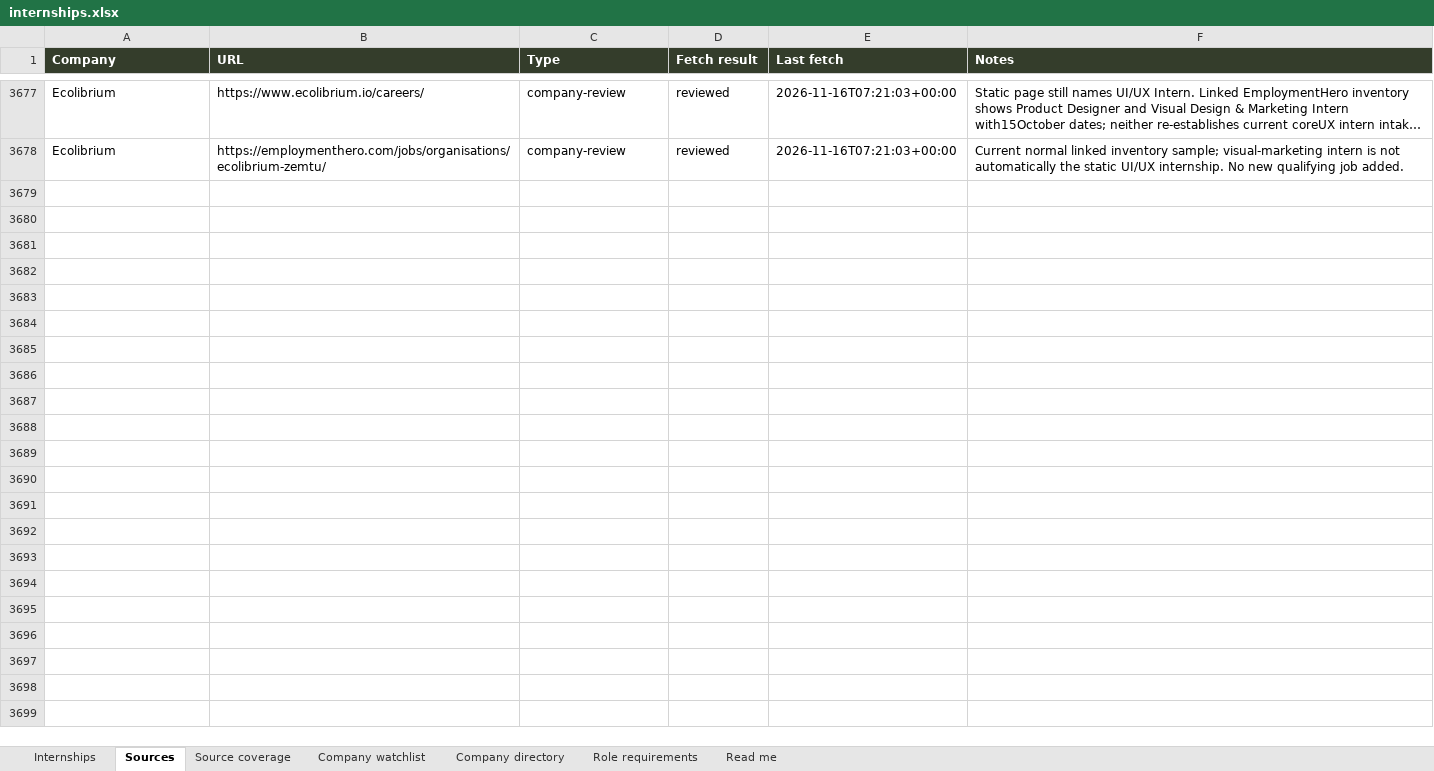
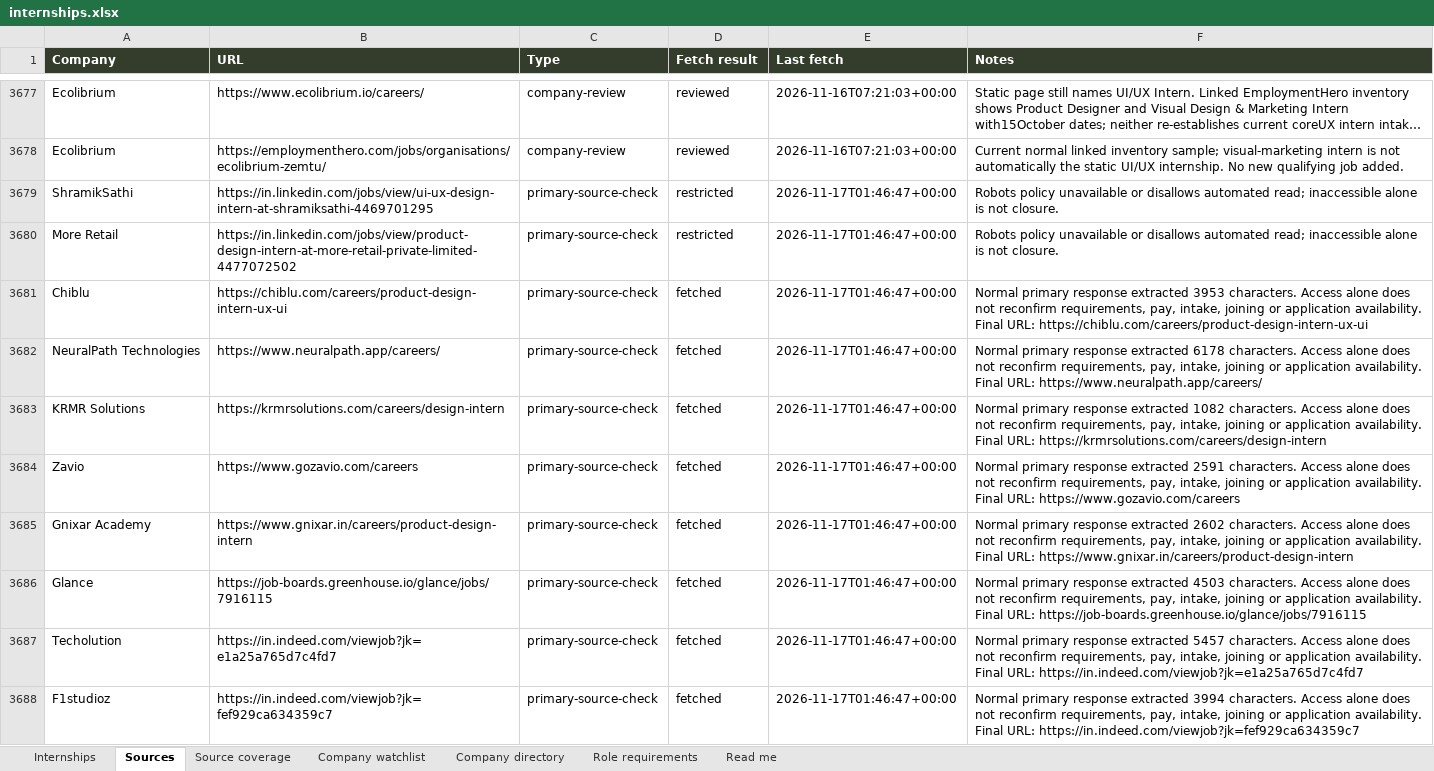
Before and after one commit to AnujR17/Chatgpt-Environment, an Excel workbook: topics/job-search-agent/app/public/data/internships.xlsx, sheet Sources, drawn as a sheet; only a part is shown, gaps mark what is left out; long unchanged cells end in …; values as stored, in another font and other column widths than the file's, no borders; the diff covers the shown part only; the diff names each change by its address in the sheet, - before the commit and + after, or states it on an @@ line.

Commit message:
Refresh November 17 internships and source verification

```diff
--- a/topics/job-search-agent/app/public/data/internships.xlsx (sheet Sources)
+++ b/topics/job-search-agent/app/public/data/internships.xlsx (sheet Sources)
+row 3679: ShramikSathi | https://in.linkedin.com/jobs/view/ui-ux-design-intern-at-shramiksathi-4469701295 | primary-source-check | restricted | 2026-11-17T01:46:47+00:00 | Robots policy unavailable or disallows automated read; inaccessible alone is not closure.
+row 3680: More Retail | https://in.linkedin.com/jobs/view/product-design-intern-at-more-retail-private-limited-4477072502 | primary-source-check | restricted | 2026-11-17T01:46:47+00:00 | Robots policy unavailable or disallows automated read; inaccessible alone is not closure.
+row 3681: Chiblu | https://chiblu.com/careers/product-design-intern-ux-ui | primary-source-check | fetched | 2026-11-17T01:46:47+00:00 | Normal primary response extracted 3953 characters. Access alone does not reconfirm requirements, pay, intake, joining or application availability. Final URL: https://chiblu.com/careers/product-design-intern-ux-ui
+row 3682: NeuralPath Technologies | https://www.neuralpath.app/careers/ | primary-source-check | fetched | 2026-11-17T01:46:47+00:00 | Normal primary response extracted 6178 characters. Access alone does not reconfirm requirements, pay, intake, joining or application availability. Final URL: https://www.neuralpath.app/careers/
+row 3683: KRMR Solutions | https://krmrsolutions.com/careers/design-intern | primary-source-check | fetched | 2026-11-17T01:46:47+00:00 | Normal primary response extracted 1082 characters. Access alone does not reconfirm requirements, pay, intake, joining or application availability. Final URL: https://krmrsolutions.com/careers/design-intern
+row 3684: Zavio | https://www.gozavio.com/careers | primary-source-check | fetched | 2026-11-17T01:46:47+00:00 | Normal primary response extracted 2591 characters. Access alone does not reconfirm requirements, pay, intake, joining or application availability. Final URL: https://www.gozavio.com/careers
+row 3685: Gnixar Academy | https://www.gnixar.in/careers/product-design-intern | primary-source-check | fetched | 2026-11-17T01:46:47+00:00 | Normal primary response extracted 2602 characters. Access alone does not reconfirm requirements, pay, intake, joining or application availability. Final URL: https://www.gnixar.in/careers/product-design-intern
+row 3686: Glance | https://job-boards.greenhouse.io/glance/jobs/7916115 | primary-source-check | fetched | 2026-11-17T01:46:47+00:00 | Normal primary response extracted 4503 characters. Access alone does not reconfirm requirements, pay, intake, joining or application availability. Final URL: https://job-boards.greenhouse.io/glance/jobs/7916115
+row 3687: Techolution | https://in.indeed.com/viewjob?jk=e1a25a765d7c4fd7 | primary-source-check | fetched | 2026-11-17T01:46:47+00:00 | Normal primary response extracted 5457 characters. Access alone does not reconfirm requirements, pay, intake, joining or application availability. Final URL: https://in.indeed.com/viewjob?jk=e1a25a765d7c4fd7
+row 3688: F1studioz | https://in.indeed.com/viewjob?jk=fef929ca634359c7 | primary-source-check | fetched | 2026-11-17T01:46:47+00:00 | Normal primary response extracted 3994 characters. Access alone does not reconfirm requirements, pay, intake, joining or application availability. Final URL: https://in.indeed.com/viewjob?jk=fef929ca634359c7
```
Also changed, not shown: 133 added rows elsewhere in this sheet, sheet Source coverage, sheet Role requirements, sheet Company directory, sheet Internships, sheet Company watchlist, sheet Read me, 9 other files.
